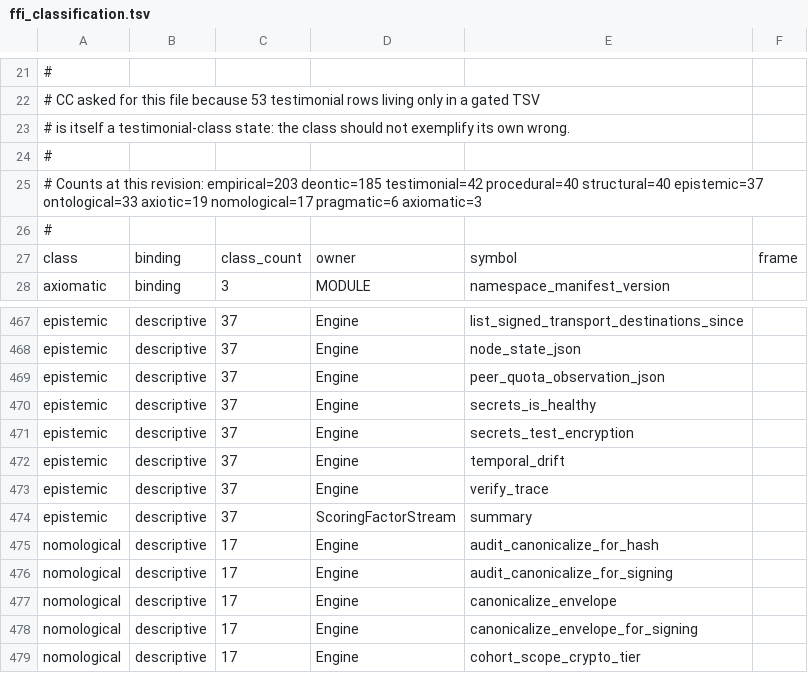
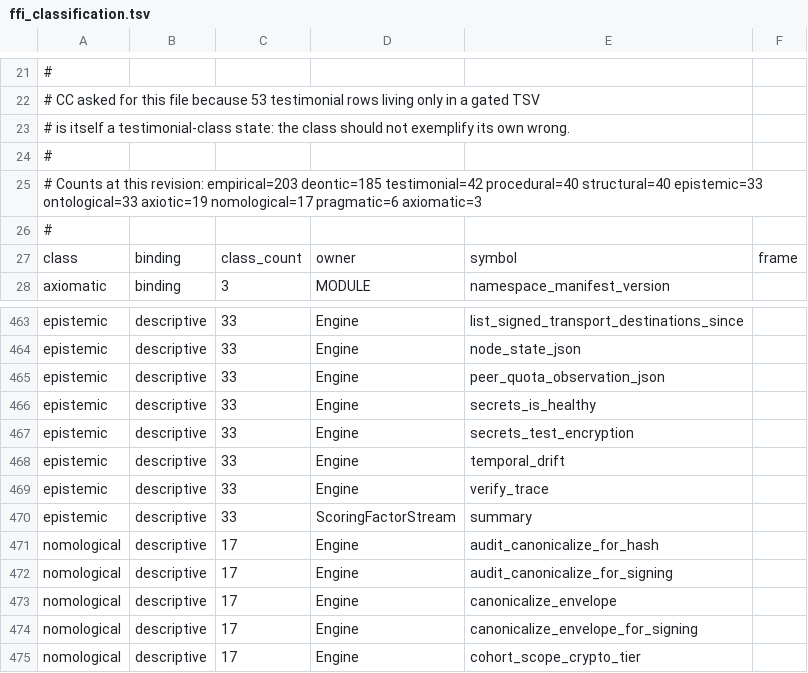
Before and after one commit to CIRISAI/CIRISPersist, a TSV file: evidence/ffi_classification.tsv, drawn as a sheet; only a part is shown, gaps mark what is left out; addresses are those after the commit; the diff covers the shown part only; the diff names each change by its address in the sheet, - before the commit and + after, or states it on an @@ line.

```diff
--- a/evidence/ffi_classification.tsv
+++ b/evidence/ffi_classification.tsv
-A25: …procedural=40 structural=40 epistemic=37 ontological=33 axiotic=19…
+A25: …procedural=40 structural=40 epistemic=33 ontological=33 axiotic=19…
-C463:C470: 37
+C463:C470: 33
```
Also changed, not shown: 4 removed rows and 25 edited cells elsewhere in this file, evidence/migration_checksums.tsv, scripts/ffi_taxonomy.tsv, 31 other files.
